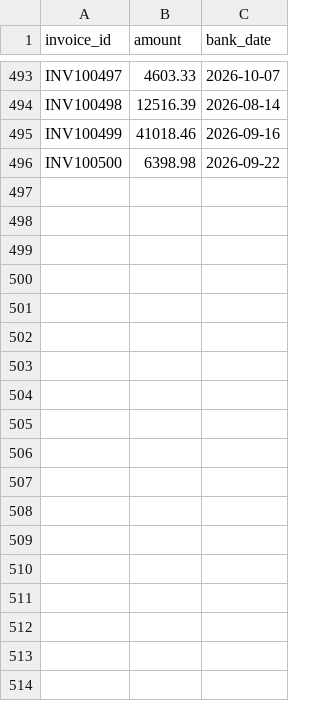
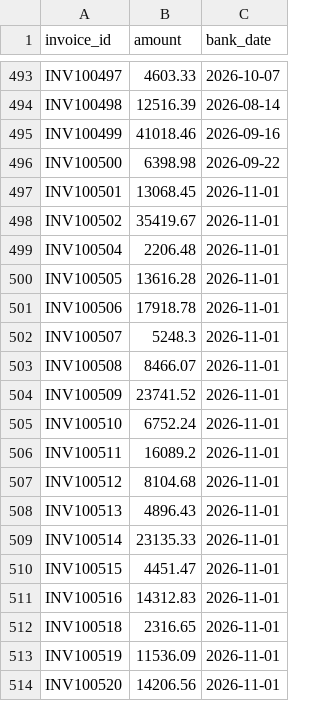
Before and after one commit to RahulJain998/trade_payment_etl, a CSV file: data/raw/bank_statement.csv, drawn as a sheet; only a part is shown, gaps mark what is left out.

```diff
--- a/data/raw/bank_statement.csv
+++ b/data/raw/bank_statement.csv
@@ -496 +496,19 @@ INV100499,41018.46,2026-09-16
 INV100500,6398.98,2026-09-22
+INV100501,13068.45,2026-11-01
+INV100502,35419.67,2026-11-01
+INV100504,2206.48,2026-11-01
+INV100505,13616.28,2026-11-01
+INV100506,17918.78,2026-11-01
+INV100507,5248.3,2026-11-01
+INV100508,8466.07,2026-11-01
+INV100509,23741.52,2026-11-01
+INV100510,6752.24,2026-11-01
+INV100511,16089.2,2026-11-01
+INV100512,8104.68,2026-11-01
+INV100513,4896.43,2026-11-01
+INV100514,23135.33,2026-11-01
+INV100515,4451.47,2026-11-01
+INV100516,14312.83,2026-11-01
+INV100518,2316.65,2026-11-01
+INV100519,11536.09,2026-11-01
+INV100520,14206.56,2026-11-01
```
Also changed, not shown: data/raw/sap_payments.csv, 1 other file.
